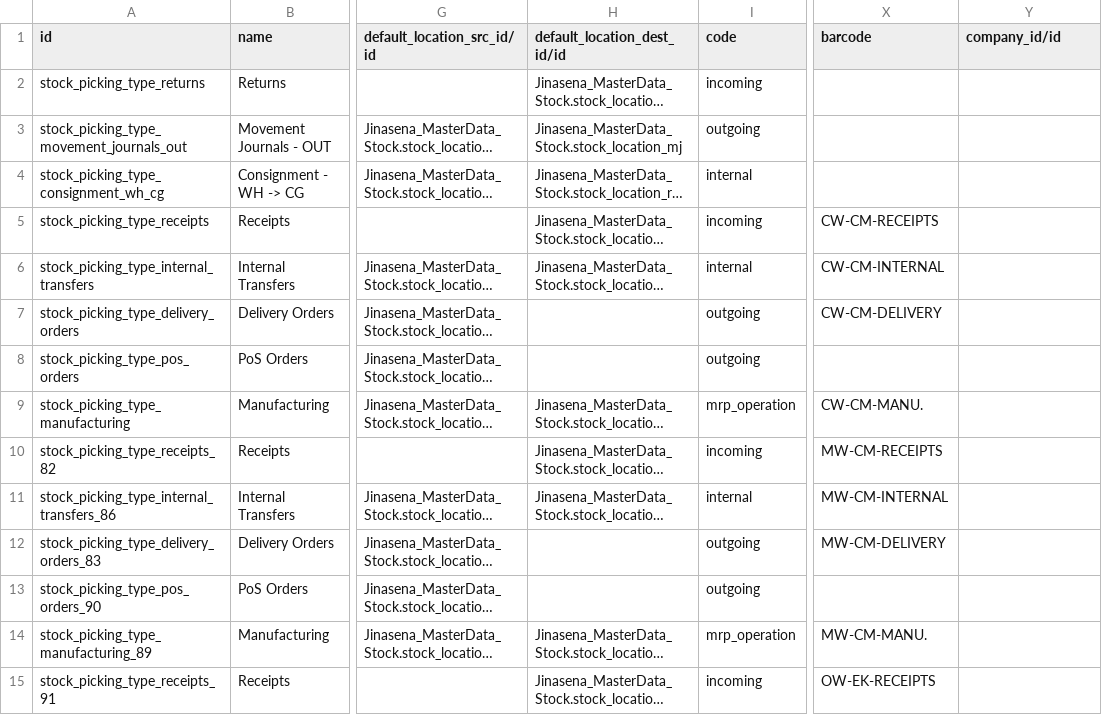
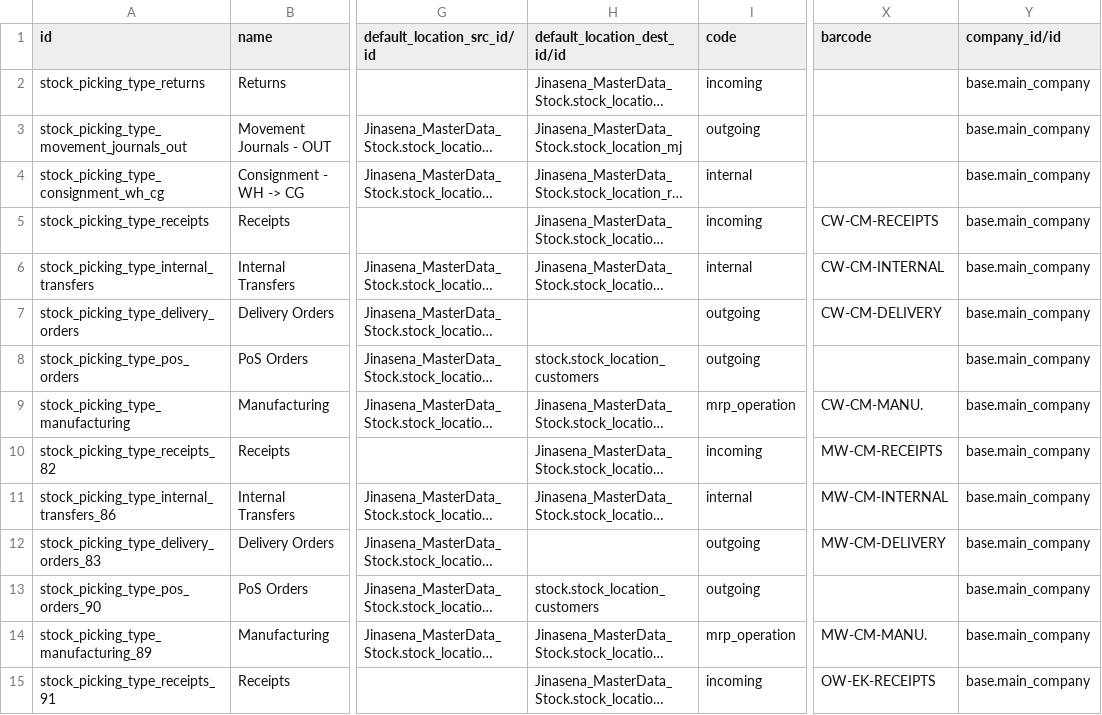
Before and after one commit to sanjayaWjinasena/Jinasena_MasterData_Stock, a CSV file: data/stock.picking.type.csv, drawn as a sheet; only a part is shown, gaps mark what is left out; long unchanged cells end in …; the diff covers the shown part only; the diff names each change by its address in the sheet, - before the commit and + after, or states it on an @@ line.

Commit message:
Allow M2O refs to core modules (base.USD, base.main_company, product.*, etc.)

```diff
--- a/data/stock.picking.type.csv
+++ b/data/stock.picking.type.csv
-Y2:Y15 (company_id/id): (empty)
+Y2:Y15 (company_id/id): base.main_company
-H8 (default_location_dest_id/id): (empty)
+H8 (default_location_dest_id/id): stock.stock_location_customers
-H13 (default_location_dest_id/id): (empty)
+H13 (default_location_dest_id/id): stock.stock_location_customers
```
Also changed, not shown: 152 edited cells elsewhere in this file, data/product.attribute.value.csv, data/product.category.csv, 7 other files.
